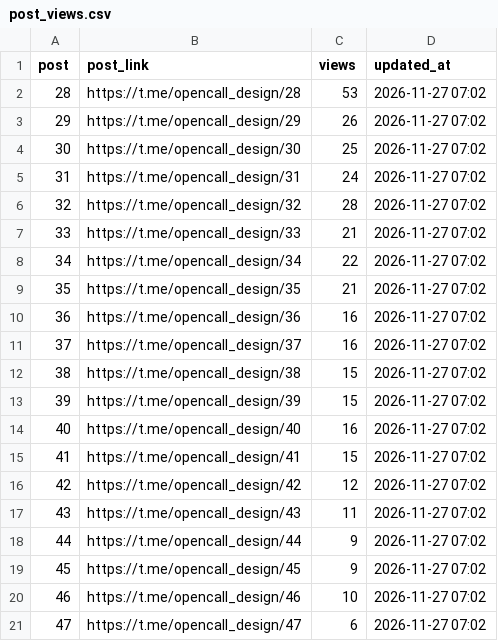
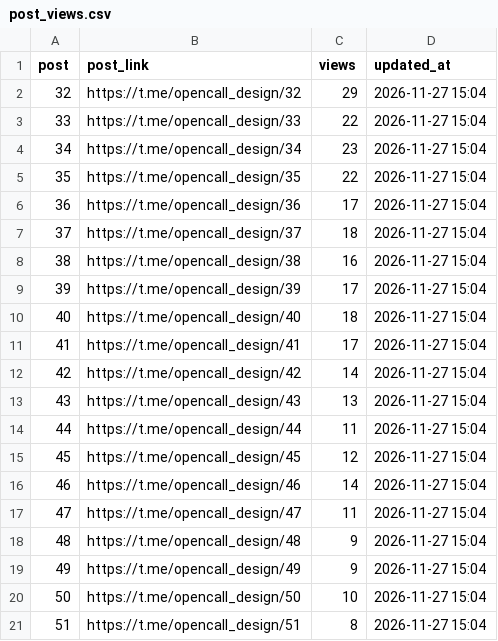
Before and after one commit to SENYANABE/opencall, a CSV file: data/post_views.csv, drawn as a sheet.

```diff
--- a/data/post_views.csv
+++ b/data/post_views.csv
@@ -1,21 +1,21 @@
 post,post_link,views,updated_at
-28,https://t.me/opencall_design/28,53,2026-11-27 07:02
-29,https://t.me/opencall_design/29,26,2026-11-27 07:02
-30,https://t.me/opencall_design/30,25,2026-11-27 07:02
-31,https://t.me/opencall_design/31,24,2026-11-27 07:02
-32,https://t.me/opencall_design/32,28,2026-11-27 07:02
-33,https://t.me/opencall_design/33,21,2026-11-27 07:02
-34,https://t.me/opencall_design/34,22,2026-11-27 07:02
-35,https://t.me/opencall_design/35,21,2026-11-27 07:02
-36,https://t.me/opencall_design/36,16,2026-11-27 07:02
-37,https://t.me/opencall_design/37,16,2026-11-27 07:02
-38,https://t.me/opencall_design/38,15,2026-11-27 07:02
-39,https://t.me/opencall_design/39,15,2026-11-27 07:02
-40,https://t.me/opencall_design/40,16,2026-11-27 07:02
-41,https://t.me/opencall_design/41,15,2026-11-27 07:02
-42,https://t.me/opencall_design/42,12,2026-11-27 07:02
-43,https://t.me/opencall_design/43,11,2026-11-27 07:02
-44,https://t.me/opencall_design/44,9,2026-11-27 07:02
-45,https://t.me/opencall_design/45,9,2026-11-27 07:02
-46,https://t.me/opencall_design/46,10,2026-11-27 07:02
-47,https://t.me/opencall_design/47,6,2026-11-27 07:02
+32,https://t.me/opencall_design/32,29,2026-11-27 15:04
+33,https://t.me/opencall_design/33,22,2026-11-27 15:04
+34,https://t.me/opencall_design/34,23,2026-11-27 15:04
+35,https://t.me/opencall_design/35,22,2026-11-27 15:04
+36,https://t.me/opencall_design/36,17,2026-11-27 15:04
+37,https://t.me/opencall_design/37,18,2026-11-27 15:04
+38,https://t.me/opencall_design/38,16,2026-11-27 15:04
+39,https://t.me/opencall_design/39,17,2026-11-27 15:04
+40,https://t.me/opencall_design/40,18,2026-11-27 15:04
+41,https://t.me/opencall_design/41,17,2026-11-27 15:04
+42,https://t.me/opencall_design/42,14,2026-11-27 15:04
+43,https://t.me/opencall_design/43,13,2026-11-27 15:04
+44,https://t.me/opencall_design/44,11,2026-11-27 15:04
+45,https://t.me/opencall_design/45,12,2026-11-27 15:04
+46,https://t.me/opencall_design/46,14,2026-11-27 15:04
+47,https://t.me/opencall_design/47,11,2026-11-27 15:04
+48,https://t.me/opencall_design/48,9,2026-11-27 15:04
+49,https://t.me/opencall_design/49,9,2026-11-27 15:04
+50,https://t.me/opencall_design/50,10,2026-11-27 15:04
+51,https://t.me/opencall_design/51,8,2026-11-27 15:04
```
Also changed, not shown: data/audience.csv, data/log.csv, 4 other files.
